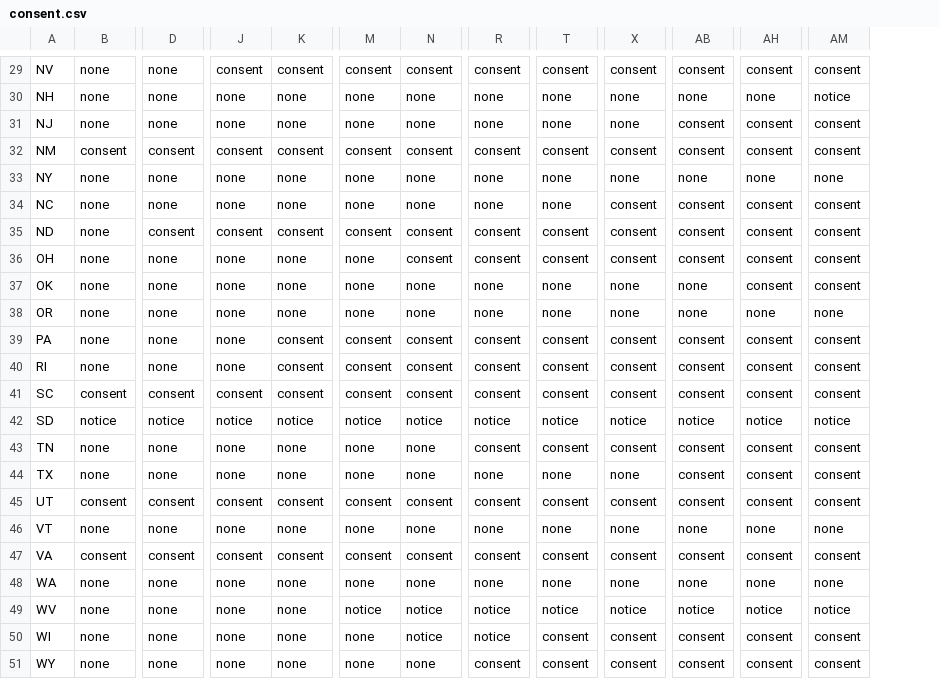
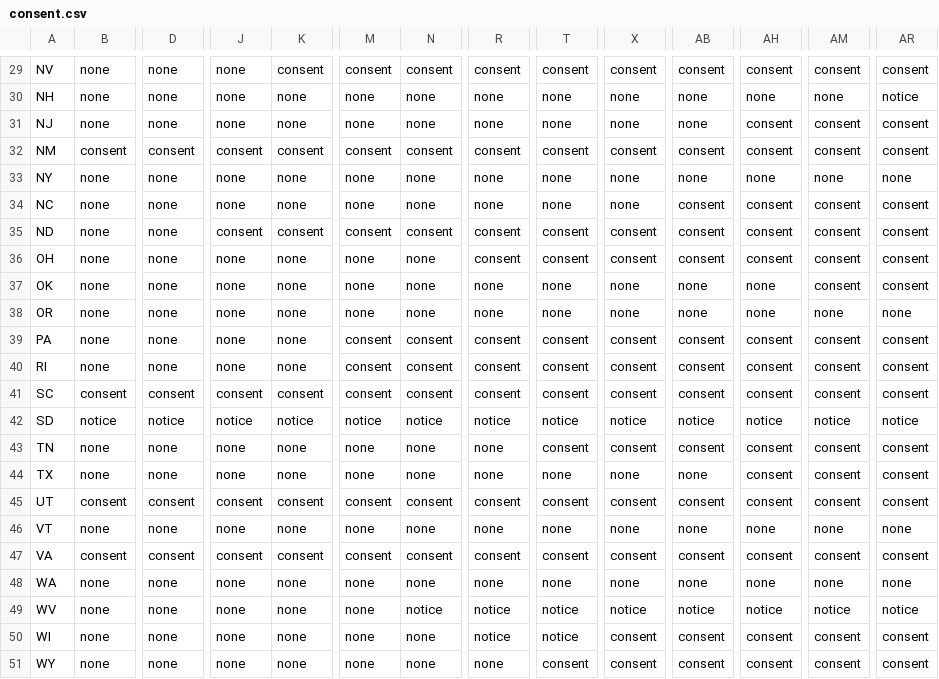
Before and after one commit to kkowalsky/historyofabortionmap, a CSV file: data/consent.csv, drawn as a sheet; only a part is shown, gaps mark what is left out; the diff covers the shown part only; the diff names each change by its address in the sheet, - before the commit and + after, or states it on an @@ line.

```diff
--- a/data/consent.csv
+++ b/data/consent.csv
+column AR, rows 29-51: consent | notice | consent | consent | none | consent | consent | consent | consent | none | consent | consent | consent | notice | consent | consent | consent | none | consent | none | notice | consent | consent
-J29: consent
+J29: none
-AM30: notice
+AM30: none
-AB31: consent
+AB31: none
-X34: consent
+X34: none
-D35: consent
+D35: none
-N36: consent
+N36: none
-AH37: consent
+AH37: none
-K39:K40: consent
+K39:K40: none
-R43: consent
+R43: none
-AB44: consent
+AB44: none
-M49: notice
+M49: none
-N50: notice
+N50: none
-T50: consent
+T50: notice
-R51: consent
+R51: none
```
Also changed, not shown: 1 added row, 1 removed row and 23 edited cells elsewhere in this file, data/prohibitedafter.csv, data/ultrasound.csv, 2 other files.
